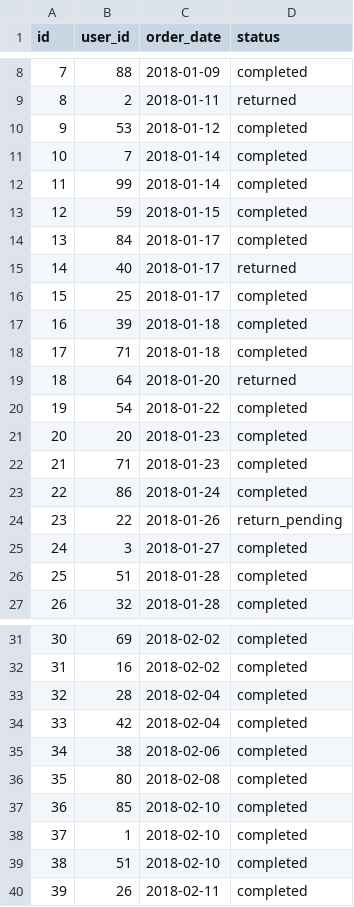
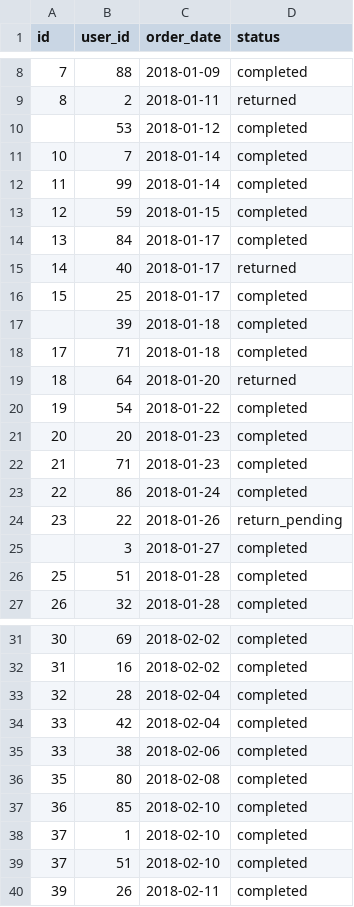
Before and after one commit to prasasaw/GCP, a CSV file: dbt/jaffle_shop/seeds/raw_orders.csv, drawn as a sheet; only a part is shown, gaps mark what is left out.

```diff
--- a/dbt/jaffle_shop/seeds/raw_orders.csv
+++ b/dbt/jaffle_shop/seeds/raw_orders.csv
@@ -9,3 +9,3 @@ id,user_id,order_date,status
 8,2,2018-01-11,returned
-9,53,2018-01-12,completed
+,53,2018-01-12,completed
 10,7,2018-01-14,completed
@@ -16,3 +16,3 @@ id,user_id,order_date,status
 15,25,2018-01-17,completed
-16,39,2018-01-18,completed
+,39,2018-01-18,completed
 17,71,2018-01-18,completed
@@ -24,3 +24,3 @@ id,user_id,order_date,status
 23,22,2018-01-26,return_pending
-24,3,2018-01-27,completed
+,3,2018-01-27,completed
 25,51,2018-01-28,completed
@@ -34,3 +34,3 @@ id,user_id,order_date,status
 33,42,2018-02-04,completed
-34,38,2018-02-06,completed
+33,38,2018-02-06,completed
 35,80,2018-02-08,completed
@@ -38,3 +38,3 @@ id,user_id,order_date,status
 37,1,2018-02-10,completed
-38,51,2018-02-10,completed
+37,51,2018-02-10,completed
 39,26,2018-02-11,completed
```
Also changed, not shown: dbt/jaffle_shop/seeds/raw_customers.csv, 5 other files.
